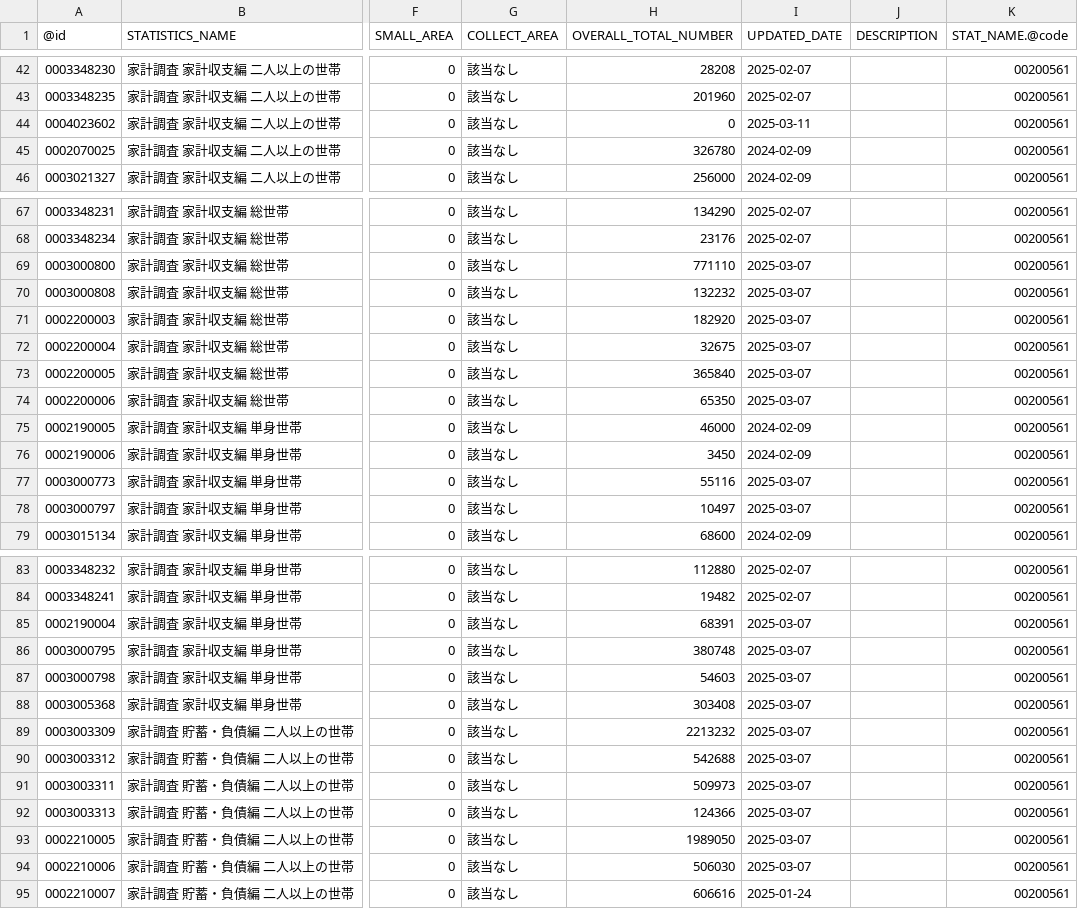
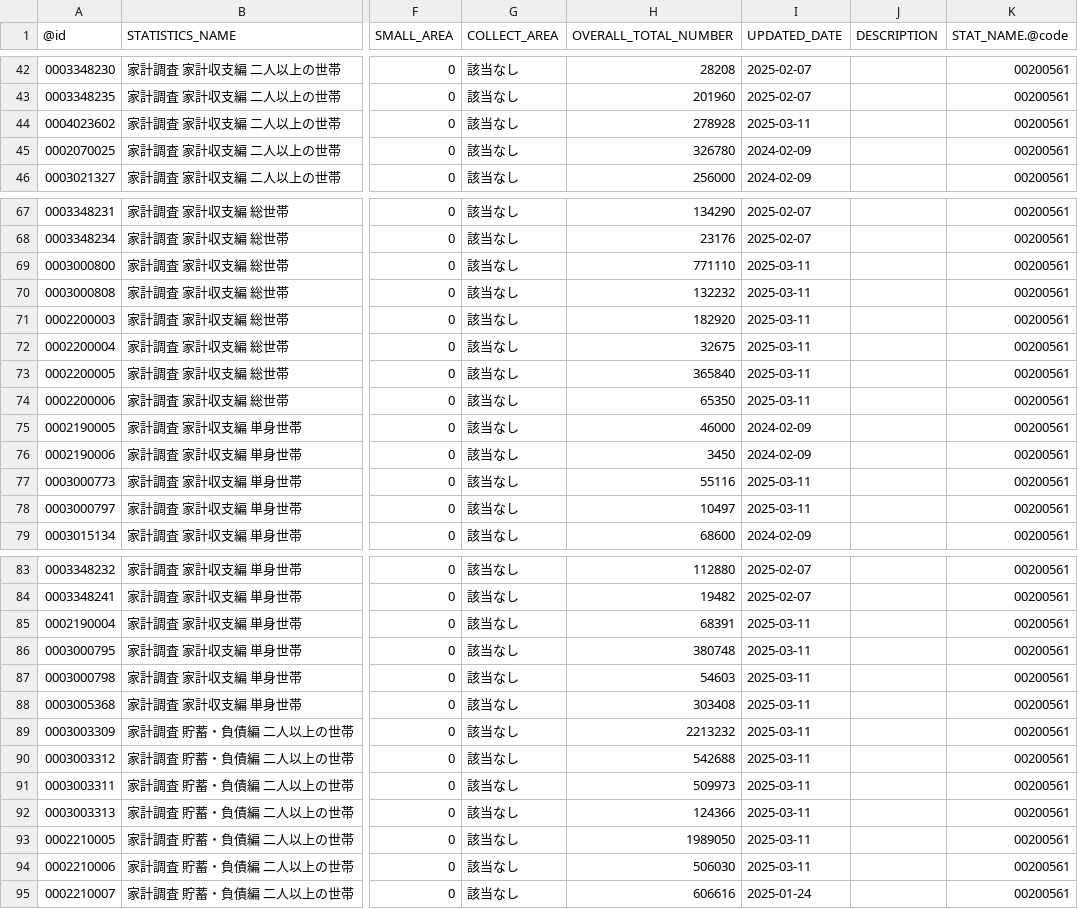
Before and after one commit to tsutomu-nagano/estat-RAPIDS, a CSV file: app/resource/datalist.csv, drawn as a sheet; only a part is shown, gaps mark what is left out; the diff covers the shown part only; the diff names each change by its address in the sheet, - before the commit and + after, or states it on an @@ line.

```diff
--- a/app/resource/datalist.csv
+++ b/app/resource/datalist.csv
-H44 (OVERALL_TOTAL_NUMBER): 0
+H44 (OVERALL_TOTAL_NUMBER): 278928
-I69:I74 (UPDATED_DATE): 2025-03-07
+I69:I74 (UPDATED_DATE): 2025-03-11
-I77:I78 (UPDATED_DATE): 2025-03-07
+I77:I78 (UPDATED_DATE): 2025-03-11
-I85:I94 (UPDATED_DATE): 2025-03-07
+I85:I94 (UPDATED_DATE): 2025-03-11
```
Also changed, not shown: 20 edited cells elsewhere in this file.
